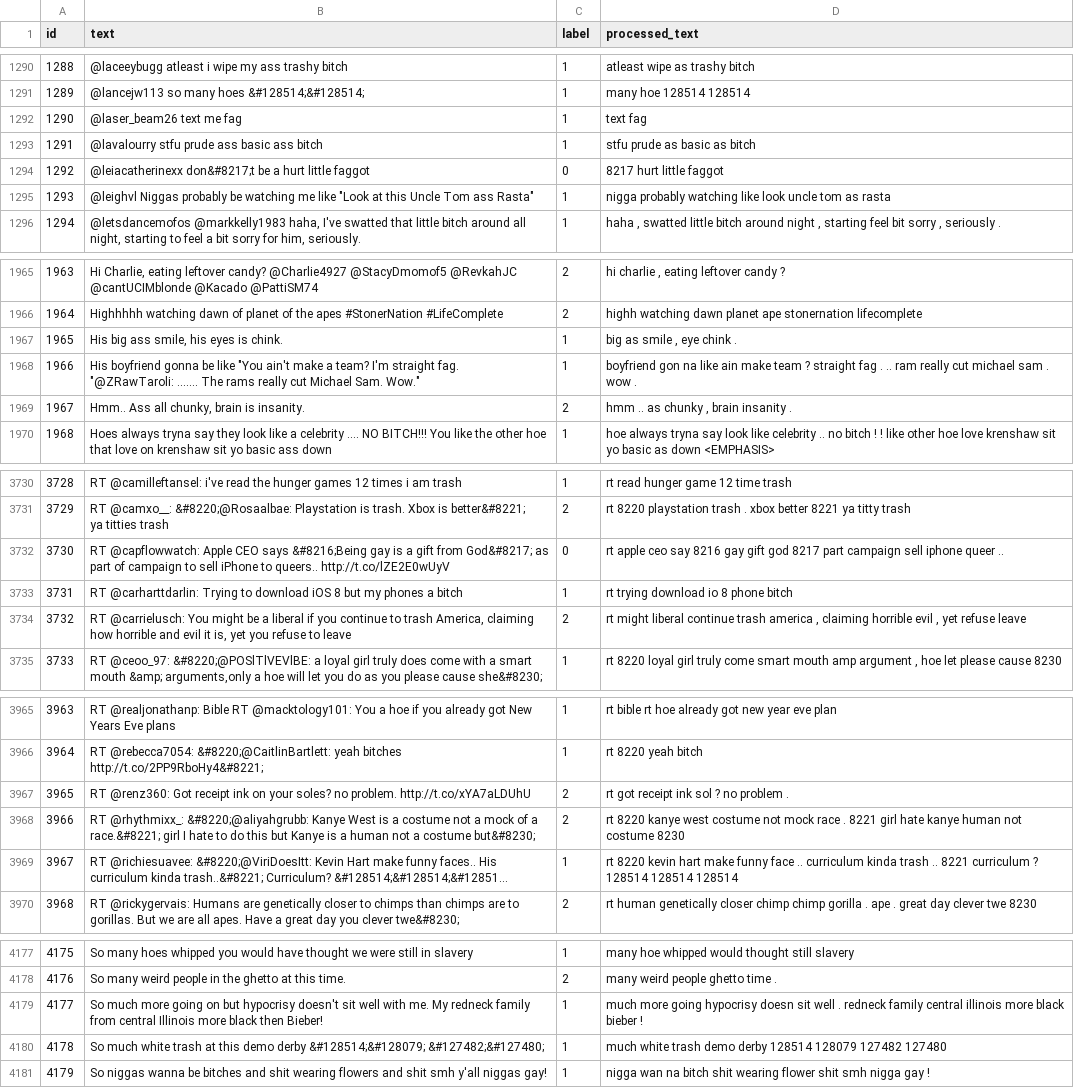
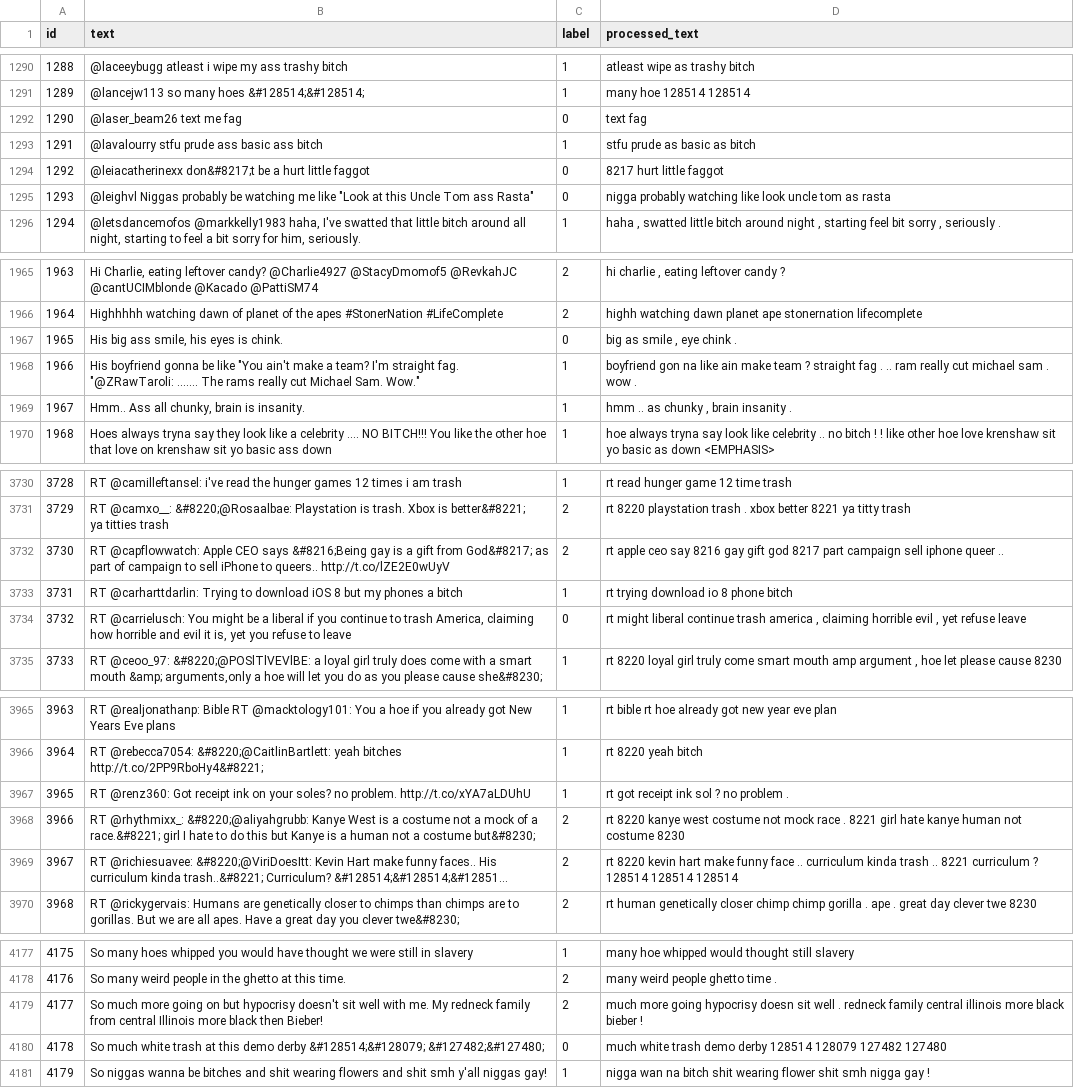
Before and after one commit to thlot/AnwKI_Abgabe_2, a CSV file: output/test_with_label.csv, drawn as a sheet; only a part is shown, gaps mark what is left out; long unchanged cells end in …; the diff covers the shown part only; the diff names each change by its address in the sheet, - before the commit and + after, or states it on an @@ line.

```diff
--- a/output/test_with_label.csv
+++ b/output/test_with_label.csv
-C1292 (label): 1
+C1292 (label): 0
-C1295 (label): 1
+C1295 (label): 0
-C1967 (label): 1
+C1967 (label): 0
-C1969 (label): 2
+C1969 (label): 1
-C3732 (label): 0
+C3732 (label): 2
-C3734 (label): 2
+C3734 (label): 0
-C3967 (label): 2
+C3967 (label): 1
-C3969 (label): 1
+C3969 (label): 2
-C4179 (label): 1
+C4179 (label): 2
-C4180 (label): 1
+C4180 (label): 0
```
Also changed, not shown: 91 edited cells elsewhere in this file, 1 other file.
